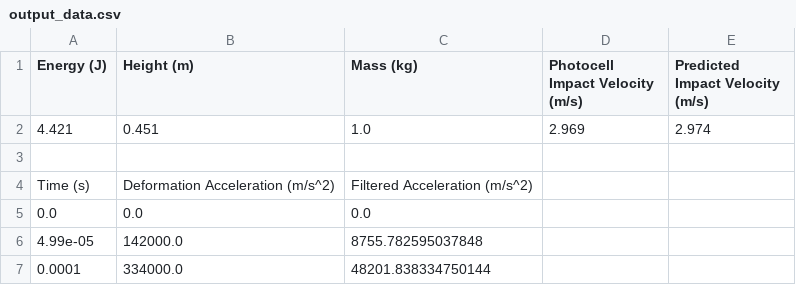
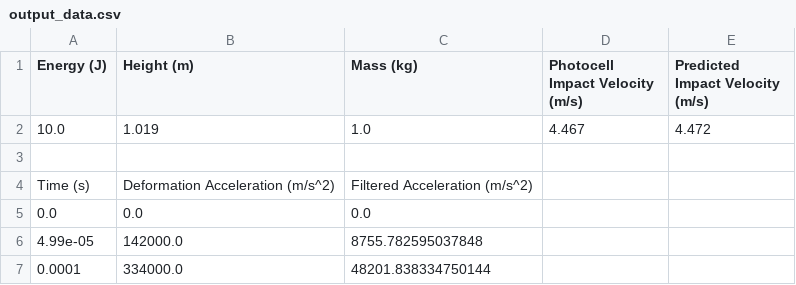
Before and after one commit to OlaffoJaszczur/Test_rig_for_impact, a CSV file: data/output_data.csv, drawn as a sheet; only a part is shown.

```diff
--- a/data/output_data.csv
+++ b/data/output_data.csv
@@ -1,3 +1,3 @@
 Energy (J),Height (m),Mass (kg),Photocell Impact Velocity (m/s),Predicted Impact Velocity (m/s)
-4.421,0.451,1.0,2.969,2.974
+10.0,1.019,1.0,4.467,4.472
 
```
Also changed, not shown: 3 other files.
